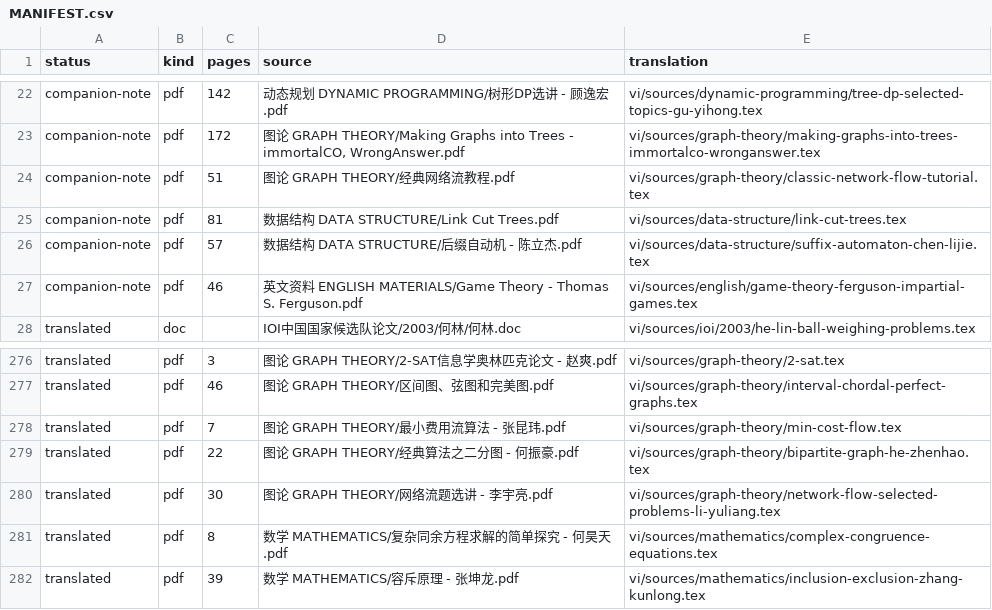
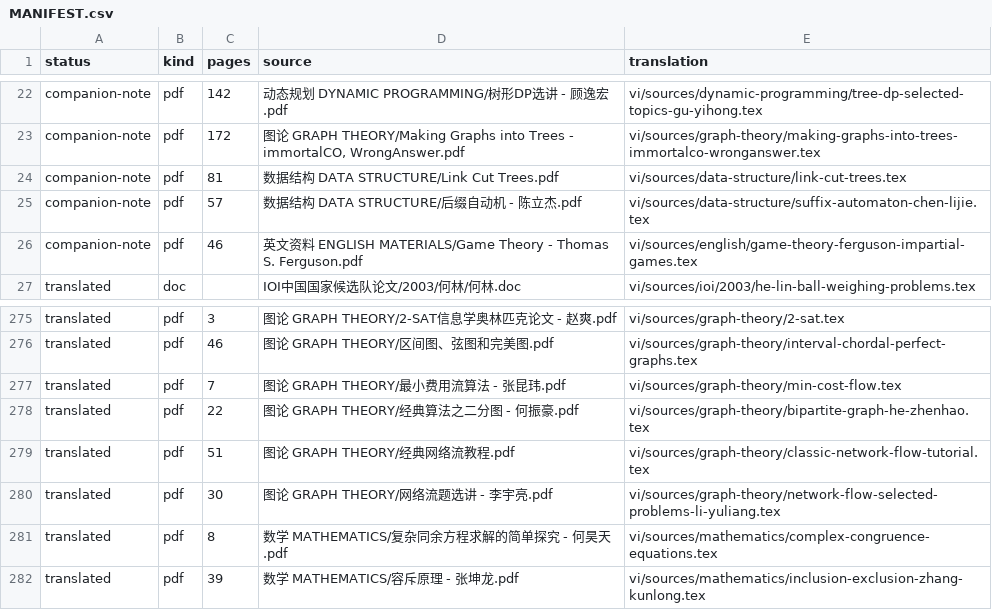
Before and after one commit to cuom1999/OI-Public-Library, a CSV file: vi/MANIFEST.csv, drawn as a sheet; only a part is shown, gaps mark what is left out; removed rows and columns are numbered as before the commit, all else as after; the diff names each change by its address in the sheet, - before the commit and + after, or states it on an @@ line.

Commit message:
Promote classic network flow tutorial

```diff
--- a/vi/MANIFEST.csv
+++ b/vi/MANIFEST.csv
-row 24: companion-note | pdf | 51 | 图论 GRAPH THEORY/经典网络流教程.pdf | vi/sources/graph-theory/classic-network-flow-tutorial.tex
+row 279: translated | pdf | 51 | 图论 GRAPH THEORY/经典网络流教程.pdf | vi/sources/graph-theory/classic-network-flow-tutorial.tex
```
Also changed, not shown: 5 other files.
